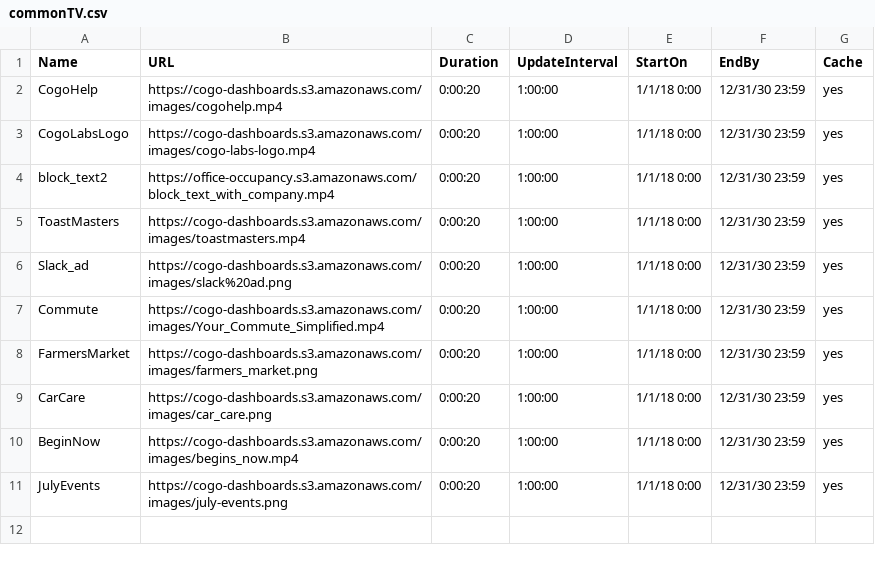
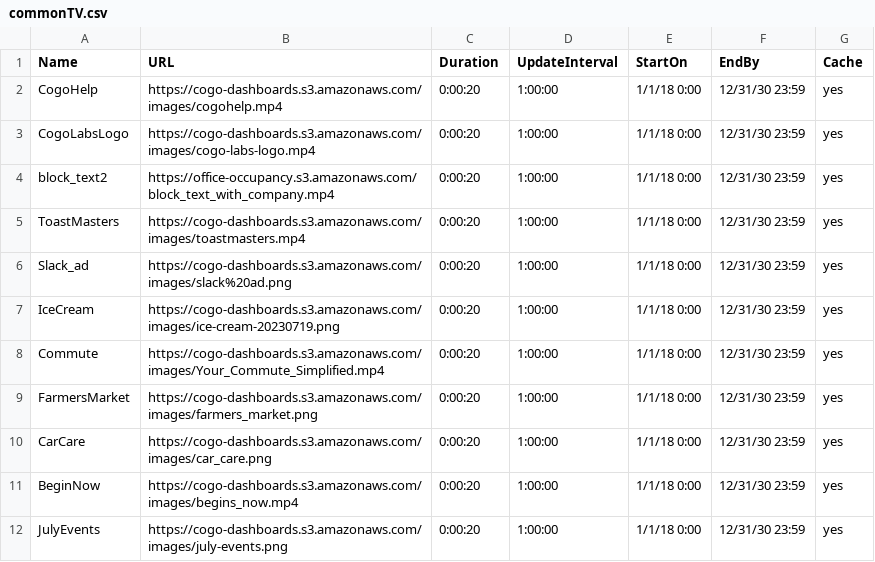
Before and after one commit to cogo-roadmaps/exhibits, a CSV file: csv/commonTV.csv, drawn as a sheet.

Commit message:
Update commonTV.csv

```diff
--- a/csv/commonTV.csv
+++ b/csv/commonTV.csv
@@ -6,2 +6,3 @@ ToastMasters,https://cogo-dashboards.s3.amazonaws.com/images/toastmasters.mp4,0:
 Slack_ad,https://cogo-dashboards.s3.amazonaws.com/images/slack%20ad.png,0:00:20,1:00:00,1/1/18 0:00,12/31/30 23:59,yes
+IceCream,https://cogo-dashboards.s3.amazonaws.com/images/ice-cream-20230719.png,0:00:20,1:00:00,1/1/18 0:00,12/31/30 23:59,yes
 Commute,https://cogo-dashboards.s3.amazonaws.com/images/Your_Commute_Simplified.mp4,0:00:20,1:00:00,1/1/18 0:00,12/31/30 23:59,yes
```
